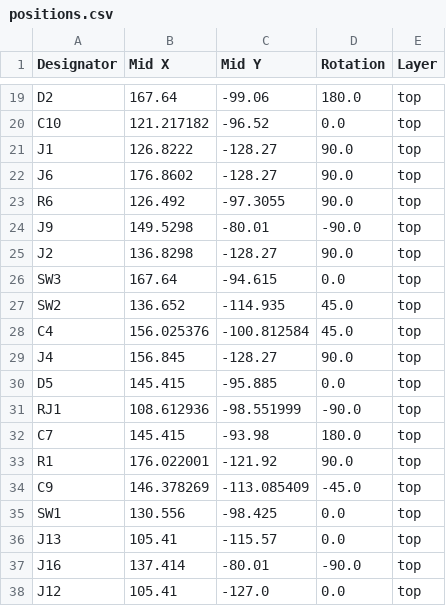
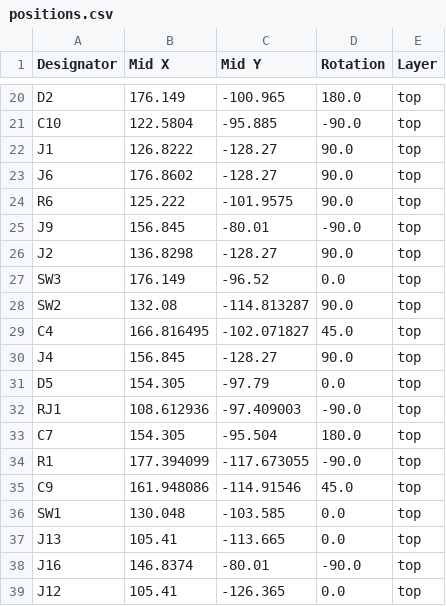
Before and after one commit to maciekish/warthogathome, a CSV file: KiCad PCBs/Nano Slave/production/positions.csv, drawn as a sheet; only a part is shown, gaps mark what is left out; addresses are those after the commit; the diff covers the shown part only; the diff names each change by its address in the sheet, - before the commit and + after, or states it on an @@ line.

```diff
--- a/KiCad PCBs/Nano Slave/production/positions.csv
+++ b/KiCad PCBs/Nano Slave/production/positions.csv
-B20 (Mid X): 167.64
+B20 (Mid X): 176.149
-C20 (Mid Y): -99.06
+C20 (Mid Y): -100.965
-B21 (Mid X): 121.217182
+B21 (Mid X): 122.5804
-C21 (Mid Y): -96.52
+C21 (Mid Y): -95.885
-D21 (Rotation): 0.0
+D21 (Rotation): -90.0
-B24 (Mid X): 126.492
+B24 (Mid X): 125.222
-C24 (Mid Y): -97.3055
+C24 (Mid Y): -101.9575
-B25 (Mid X): 149.5298
+B25 (Mid X): 156.845
-B27 (Mid X): 167.64
+B27 (Mid X): 176.149
-C27 (Mid Y): -94.615
+C27 (Mid Y): -96.52
-B28 (Mid X): 136.652
+B28 (Mid X): 132.08
-C28 (Mid Y): -114.935
+C28 (Mid Y): -114.813287
-D28 (Rotation): 45.0
+D28 (Rotation): 90.0
-B29 (Mid X): 156.025376
+B29 (Mid X): 166.816495
-C29 (Mid Y): -100.812584
+C29 (Mid Y): -102.071827
-B31 (Mid X): 145.415
+B31 (Mid X): 154.305
-C31 (Mid Y): -95.885
+C31 (Mid Y): -97.79
-C32 (Mid Y): -98.551999
+C32 (Mid Y): -97.409003
-B33 (Mid X): 145.415
+B33 (Mid X): 154.305
-C33 (Mid Y): -93.98
+C33 (Mid Y): -95.504
-B34 (Mid X): 176.022001
+B34 (Mid X): 177.394099
-C34 (Mid Y): -121.92
+C34 (Mid Y): -117.673055
-D34 (Rotation): 90.0
+D34 (Rotation): -90.0
-B35 (Mid X): 146.378269
+B35 (Mid X): 161.948086
-C35 (Mid Y): -113.085409
+C35 (Mid Y): -114.91546
-D35 (Rotation): -45.0
+D35 (Rotation): 45.0
-B36 (Mid X): 130.556
+B36 (Mid X): 130.048
-C36 (Mid Y): -98.425
+C36 (Mid Y): -103.585
-C37 (Mid Y): -115.57
+C37 (Mid Y): -113.665
-B38 (Mid X): 137.414
+B38 (Mid X): 146.8374
-C39 (Mid Y): -127.0
+C39 (Mid Y): -126.365
```
Also changed, not shown: 2 added rows, 1 removed row and 43 edited cells elsewhere in this file, KiCad PCBs/Nano Slave/production/bom.csv, KiCad PCBs/Nano Slave/production/designators.csv, 5 other files.
